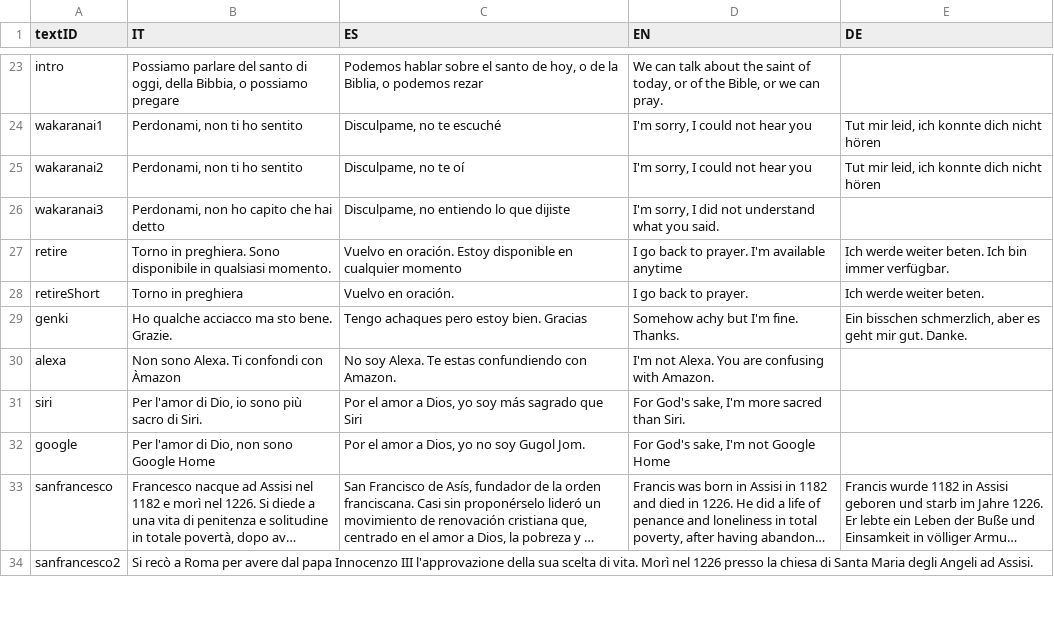
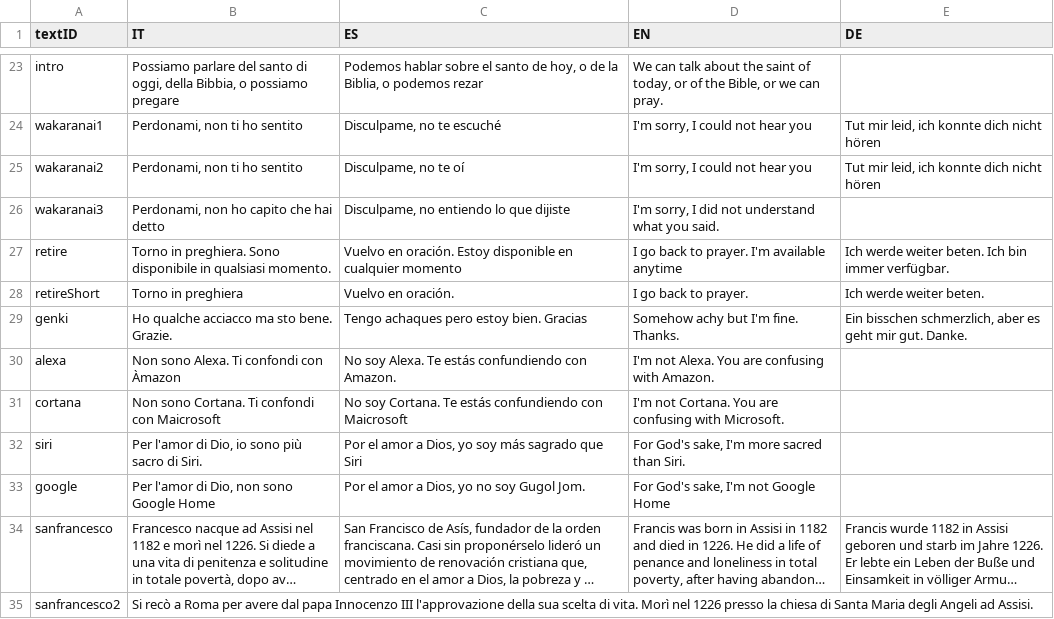
Before and after one commit to gabrit20/santo, a CSV file: alltext.csv, drawn as a sheet; only a part is shown, gaps mark what is left out; long unchanged cells end in ….

```diff
--- a/alltext.csv
+++ b/alltext.csv
@@ -29,3 +29,4 @@ retireShort;Torno in preghiera;Vuelvo en oración.;I go back to prayer.;Ich werd
 genki;Ho qualche acciacco ma sto bene. Grazie.;Tengo achaques pero estoy bien. Gracias;Somehow achy but I'm fine. Thanks.;Ein bisschen schmerzlich, aber es geht mir gut. Danke.
-alexa;Non sono Alexa. Ti confondi con Àmazon;No soy Alexa. Te estas confundiendo con Amazon.;I'm not Alexa. You are confusing with Amazon.;
+alexa;Non sono Alexa. Ti confondi con Àmazon;No soy Alexa. Te estás confundiendo con Amazon.;I'm not Alexa. You are confusing with Amazon.;
+cortana;Non sono Cortana. Ti confondi con Maicrosoft;No soy Cortana. Te estás confundiendo con Maicrosoft;I'm not Cortana. You are confusing with Microsoft.;
 siri;Per l'amor di Dio, io sono più sacro di Siri.;Por el amor a Dios, yo soy más sagrado que Siri;For God's sake, I'm more sacred than Siri.;
```
Also changed, not shown: allvocabularies.csv, 16 other files.
